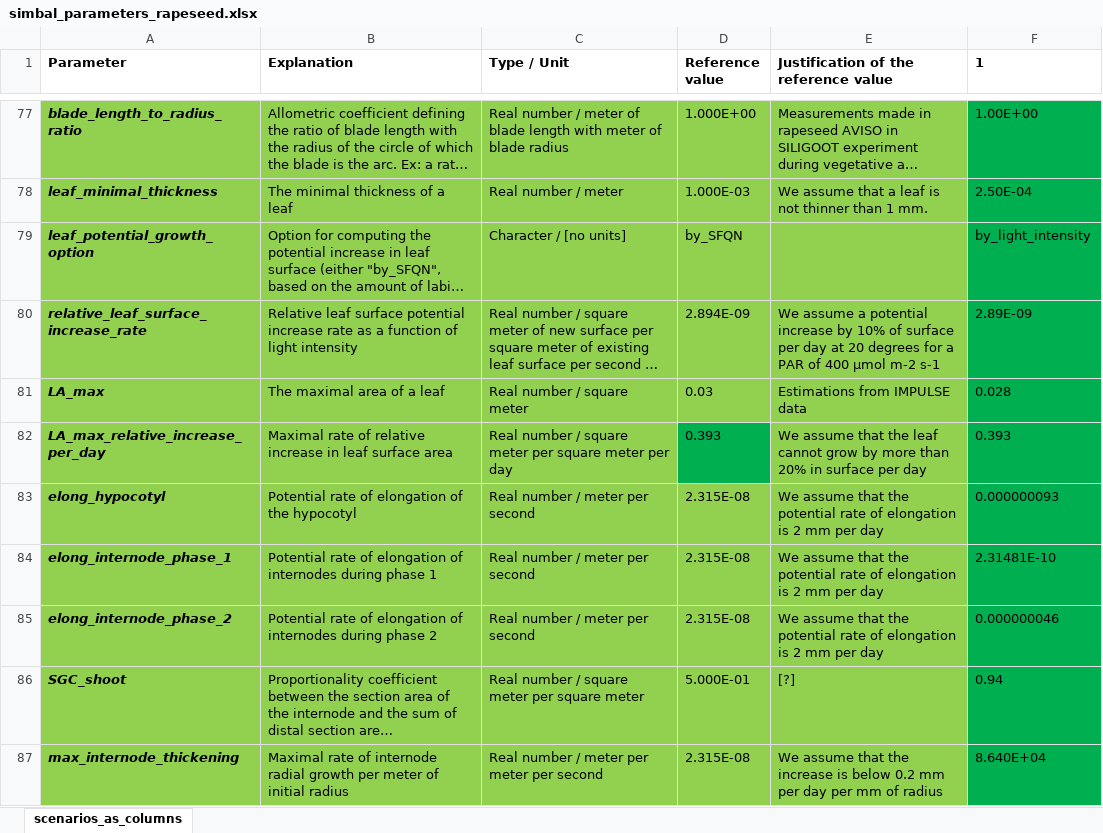
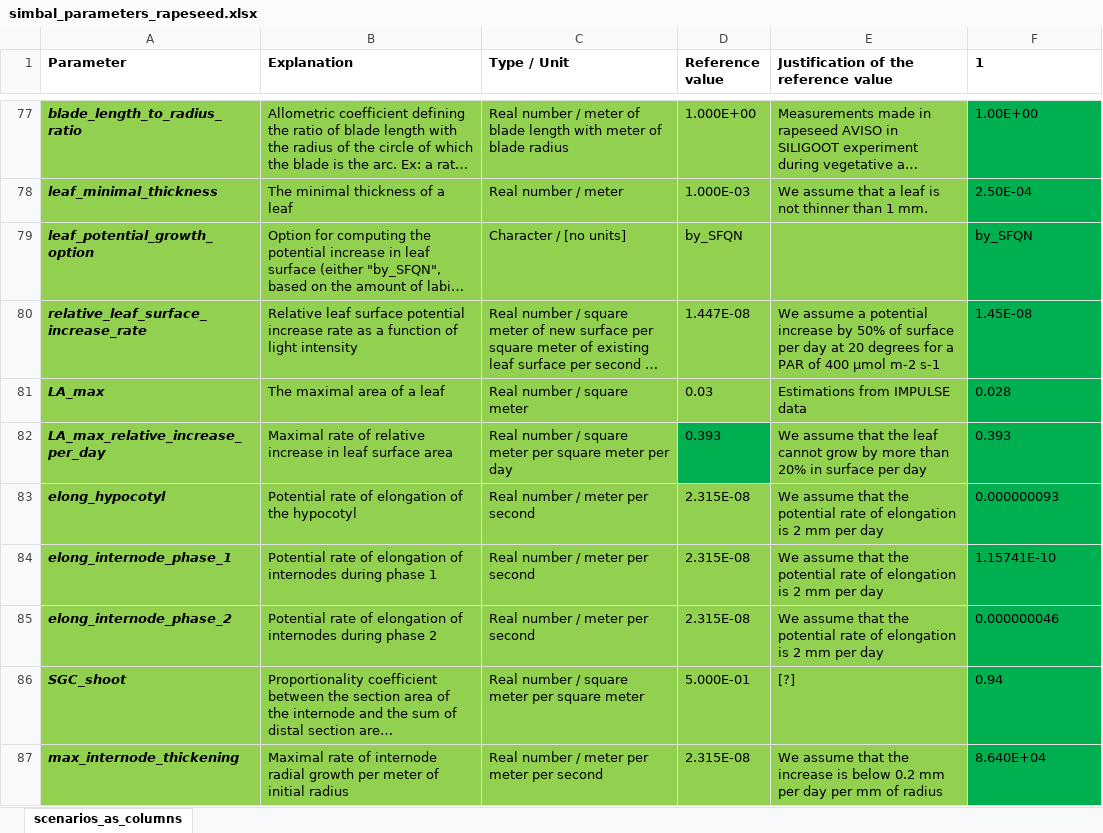
Before and after one commit to openalea-incubator/simbal, an Excel workbook: simulation/inputs/simbal_parameters_rapeseed.xlsx, sheet scenarios_as_columns, drawn as a sheet; only a part is shown, gaps mark what is left out; long unchanged cells end in …; values as stored, in another font and other column widths than the file's, no borders; the diff names each change by its address in the sheet, - before the commit and + after, or states it on an @@ line.

```diff
--- a/simulation/inputs/simbal_parameters_rapeseed.xlsx (sheet scenarios_as_columns)
+++ b/simulation/inputs/simbal_parameters_rapeseed.xlsx (sheet scenarios_as_columns)
-F79 (1): by_light_intensity
+F79 (1): by_SFQN
-D80 (Reference value): 2.894E-09
+D80 (Reference value): 1.447E-08
-E80: …increase by 10% of surface…
+E80: …increase by 50% of surface…
-F80 (1): 2.89E-09
+F80 (1): 1.45E-08
-F84 (1): 2.31481E-10
+F84 (1): 1.15741E-10
```
Also changed, not shown: simulation/inputs/simbal_parameters_faba_bean.xlsx, simulation/inputs/simbal_parameters_population.xlsx, 5 other files.
